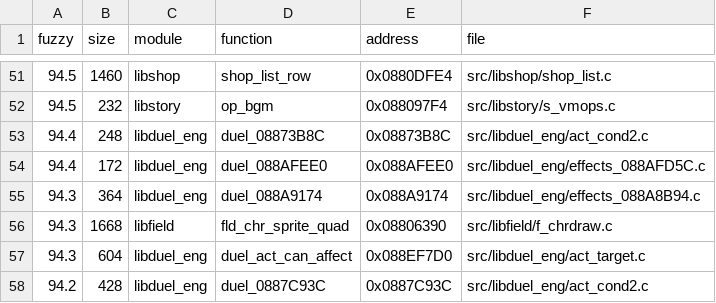
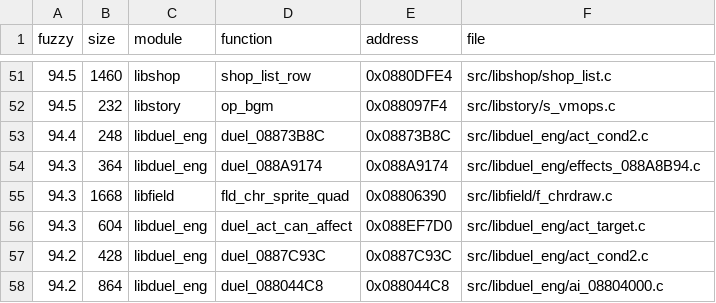
Before and after one commit to thiago-cipitelli/tagforce-decomp, a TSV file: docs/matching_queue.tsv, drawn as a sheet; only a part is shown, gaps mark what is left out; the shorter side is filled out with more unchanged rows.

Commit message:
libduel_eng effects_088AFD5C.c: duel_088AFEE0 batendo (duel_chain.n_kinds relido na condição do for, m[n++] sem ponteiro auxiliar); libduel_eng MATCH

```diff
--- a/docs/matching_queue.tsv
+++ b/docs/matching_queue.tsv
@@ -53,3 +53,2 @@ fuzzy	size	module	function	address	file
 94.4	248	libduel_eng	duel_08873B8C	0x08873B8C	src/libduel_eng/act_cond2.c
-94.4	172	libduel_eng	duel_088AFEE0	0x088AFEE0	src/libduel_eng/effects_088AFD5C.c
 94.3	364	libduel_eng	duel_088A9174	0x088A9174	src/libduel_eng/effects_088A8B94.c
```
Also changed, not shown: 3 other files.
